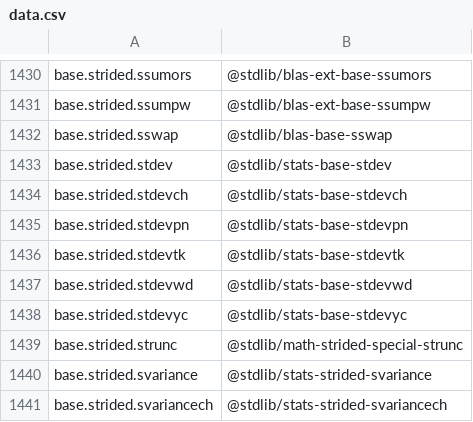
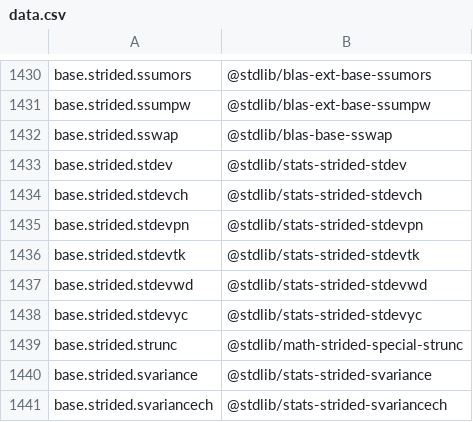
Before and after one commit to stdlib-js/namespace, a CSV file: alias2standalone/data/data.csv, drawn as a sheet; only a part is shown, gaps mark what is left out.

```diff
--- a/alias2standalone/data/data.csv
+++ b/alias2standalone/data/data.csv
@@ -1432,8 +1432,8 @@ base.strided.ssumpw,"@stdlib/blas-ext-base-ssumpw"
 base.strided.sswap,"@stdlib/blas-base-sswap"
-base.strided.stdev,"@stdlib/stats-base-stdev"
-base.strided.stdevch,"@stdlib/stats-base-stdevch"
-base.strided.stdevpn,"@stdlib/stats-base-stdevpn"
-base.strided.stdevtk,"@stdlib/stats-base-stdevtk"
-base.strided.stdevwd,"@stdlib/stats-base-stdevwd"
-base.strided.stdevyc,"@stdlib/stats-base-stdevyc"
+base.strided.stdev,"@stdlib/stats-strided-stdev"
+base.strided.stdevch,"@stdlib/stats-strided-stdevch"
+base.strided.stdevpn,"@stdlib/stats-strided-stdevpn"
+base.strided.stdevtk,"@stdlib/stats-strided-stdevtk"
+base.strided.stdevwd,"@stdlib/stats-strided-stdevwd"
+base.strided.stdevyc,"@stdlib/stats-strided-stdevyc"
 base.strided.strunc,"@stdlib/math-strided-special-strunc"
```
Also changed, not shown: alias2pkg/data/data.csv, pkg2alias/data/data.csv, 10 other files.
